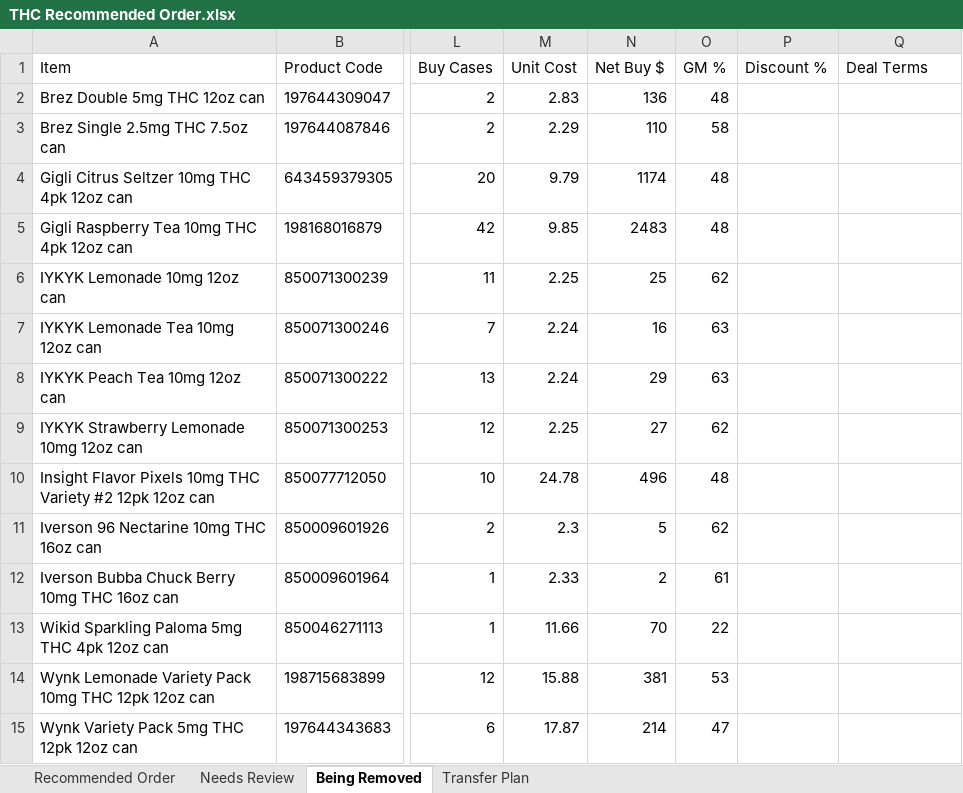
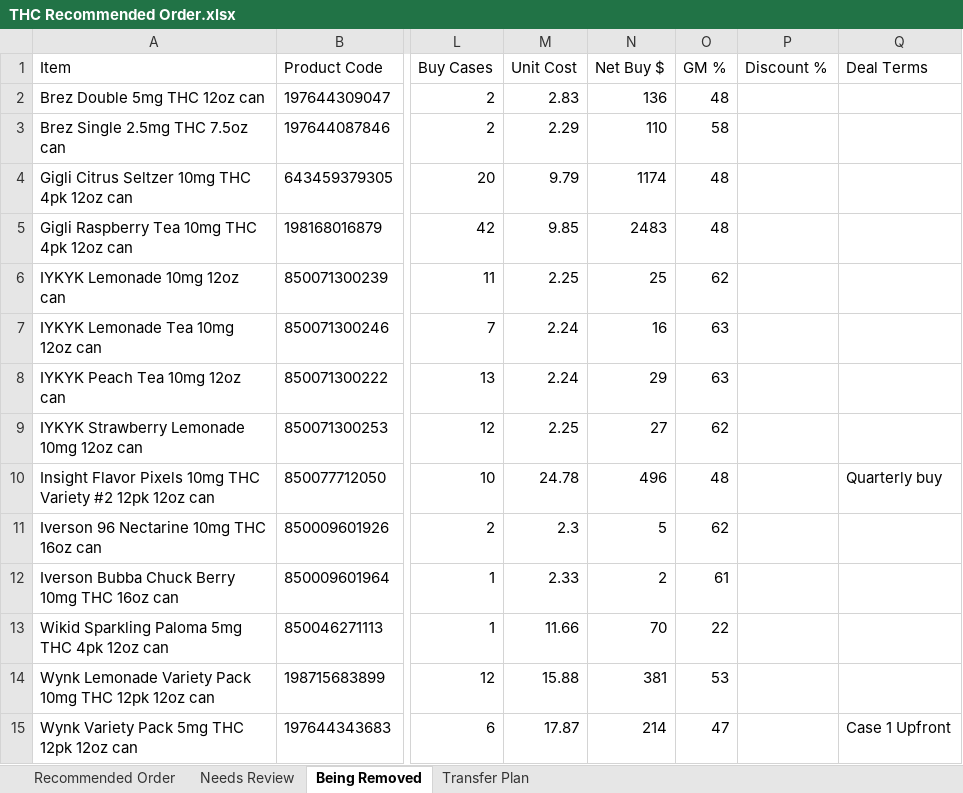
Before and after one commit to Akuklok/thc-dashboard, an Excel workbook: data/THC Recommended Order.xlsx, sheet Being Removed, drawn as a sheet; only a part is shown, gaps mark what is left out; values as stored, in another font and other column widths than the file's, no borders; the diff names each change by its address in the sheet, - before the commit and + after, or states it on an @@ line.

```diff
--- a/data/THC Recommended Order.xlsx (sheet Being Removed)
+++ b/data/THC Recommended Order.xlsx (sheet Being Removed)
-Q10 (Deal Terms): (empty)
+Q10 (Deal Terms): Quarterly buy
-Q15 (Deal Terms): (empty)
+Q15 (Deal Terms): Case 1 Upfront
```
Also changed, not shown: sheet Recommended Order, sheet Needs Review.
